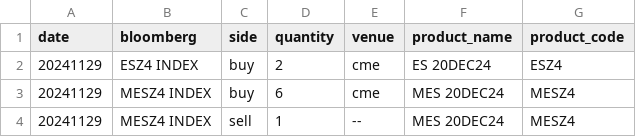
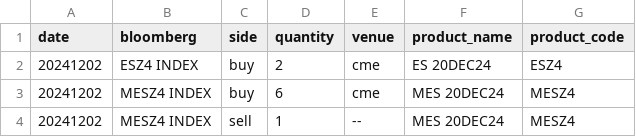
Before and after one commit to ftcapital/ftcapital.github.io, a CSV file: mis/ftus/ftc_ftus_mpi_latest.csv, drawn as a sheet.

Commit message:
added 2024-12-02 FTUS mpi file

```diff
--- a/mis/ftus/ftc_ftus_mpi_latest.csv
+++ b/mis/ftus/ftc_ftus_mpi_latest.csv
@@ -1,4 +1,4 @@
 date,bloomberg,side,quantity,venue,product_name,product_code
-20241129,ESZ4 INDEX,buy,2,cme,ES 20DEC24,ESZ4
-20241129,MESZ4 INDEX,buy,6,cme,MES 20DEC24,MESZ4
-20241129,MESZ4 INDEX,sell,1,--,MES 20DEC24,MESZ4
+20241202,ESZ4 INDEX,buy,2,cme,ES 20DEC24,ESZ4
+20241202,MESZ4 INDEX,buy,6,cme,MES 20DEC24,MESZ4
+20241202,MESZ4 INDEX,sell,1,--,MES 20DEC24,MESZ4
```
